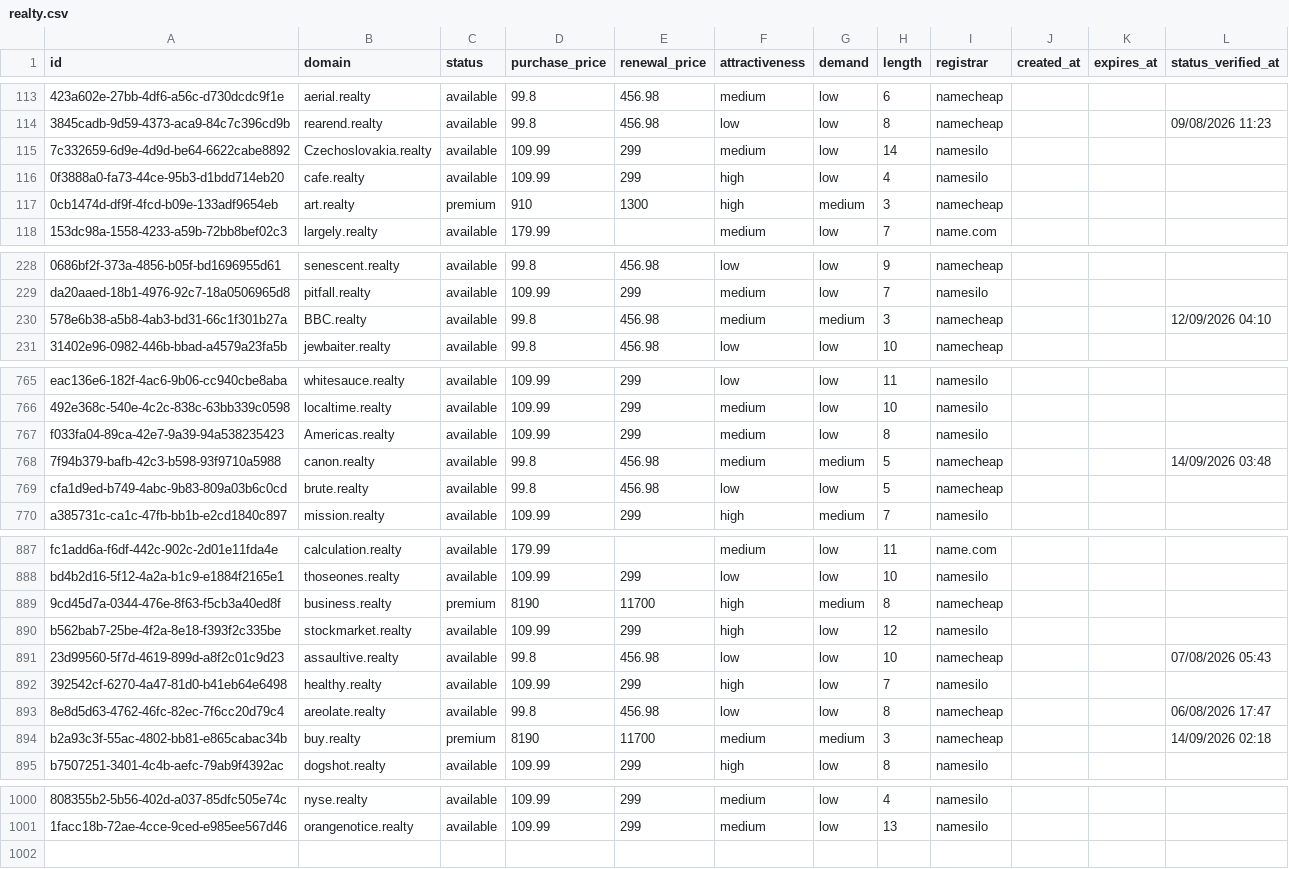
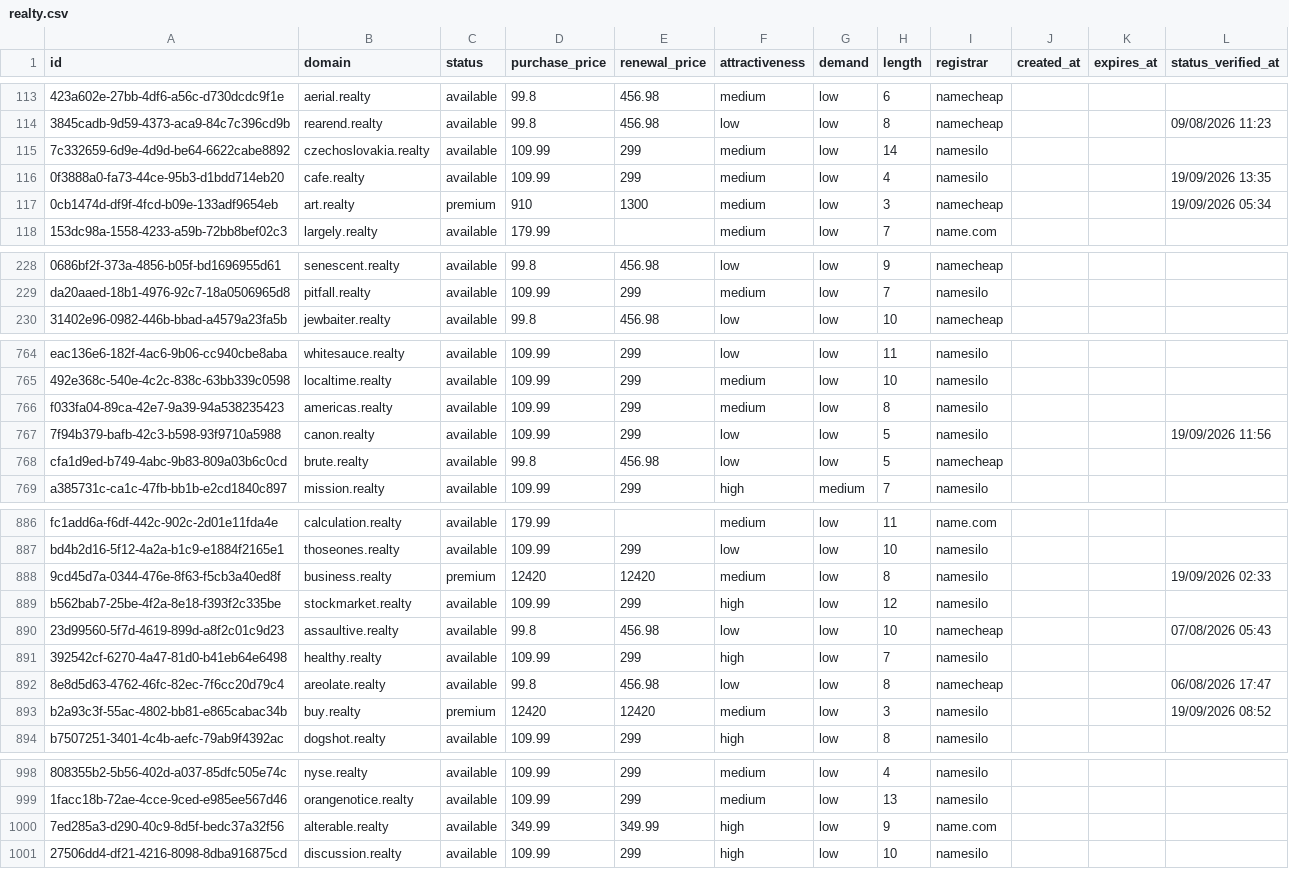
Before and after one commit to UniqueDomains/realty-oneword-domains, a CSV file: realty.csv, drawn as a sheet; only a part is shown, gaps mark what is left out; removed rows and columns are numbered as before the commit, all else as after; the diff covers the shown part only; the diff names each change by its address in the sheet, - before the commit and + after, or states it on an @@ line.

Commit message:
Domains update

```diff
--- a/realty.csv
+++ b/realty.csv
-B115 (domain): Czechoslovakia.realty
+B115 (domain): czechoslovakia.realty
-F116:F117 (attractiveness): high
+F116:F117 (attractiveness): medium
-L116 (status_verified_at): (empty)
+L116 (status_verified_at): 19/09/2026 13:35
-G117 (demand): medium
+G117 (demand): low
-L117 (status_verified_at): (empty)
+L117 (status_verified_at): 19/09/2026 05:34
-row 230: 578e6b38-a5b8-4ab3-bd31-66c1f301b27a | BBC.realty | available | 99.8 | 456.98 | medium | medium | 3 | namecheap |  |  | 12/09/2026 04:10
-B766 (domain): Americas.realty
+B766 (domain): americas.realty
-D767 (purchase_price): 99.8
+D767 (purchase_price): 109.99
-E767 (renewal_price): 456.98
+E767 (renewal_price): 299
-F767 (attractiveness): medium
+F767 (attractiveness): low
-G767 (demand): medium
+G767 (demand): low
-I767 (registrar): namecheap
+I767 (registrar): namesilo
-L767 (status_verified_at): 14/09/2026 03:48
+L767 (status_verified_at): 19/09/2026 11:56
-D888 (purchase_price): 8190
+D888 (purchase_price): 12420
-E888 (renewal_price): 11700
+E888 (renewal_price): 12420
-F888 (attractiveness): high
+F888 (attractiveness): medium
-G888 (demand): medium
+G888 (demand): low
-I888 (registrar): namecheap
+I888 (registrar): namesilo
-L888 (status_verified_at): (empty)
+L888 (status_verified_at): 19/09/2026 02:33
-D893 (purchase_price): 8190
+D893 (purchase_price): 12420
-E893 (renewal_price): 11700
+E893 (renewal_price): 12420
-G893 (demand): medium
+G893 (demand): low
-I893 (registrar): namecheap
+I893 (registrar): namesilo
-L893 (status_verified_at): 14/09/2026 02:18
+L893 (status_verified_at): 19/09/2026 08:52
+row 1000: 7ed285a3-d290-40c9-8d5f-bedc37a32f56 | alterable.realty | available | 349.99 | 349.99 | high | low | 9 | name.com
+row 1001: 27506dd4-df21-4216-8098-8dba916875cd | discussion.realty | available | 109.99 | 299 | high | low | 10 | namesilo
```
Also changed, not shown: 1 removed row and 78 edited cells elsewhere in this file, 4 other files.
